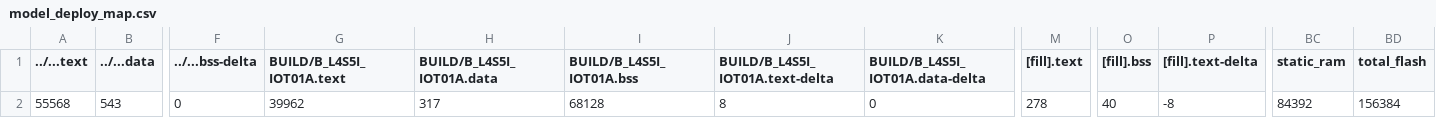
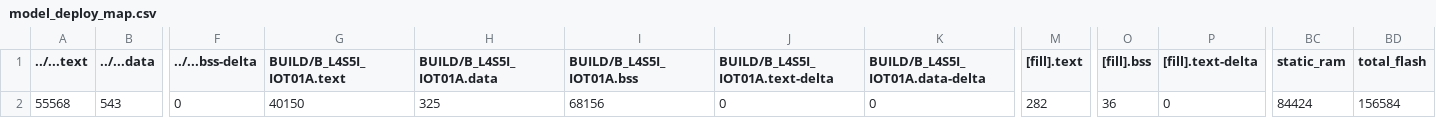
Before and after one commit to byron936/HW3, a CSV file: src/model_deploy/BUILD/B_L4S5I_IOT01A/GCC_ARM-TFLITE/model_deploy_map.csv, drawn as a sheet; only a part is shown, gaps mark what is left out; the diff names each change by its address in the sheet, - before the commit and + after, or states it on an @@ line.

```diff
--- a/src/model_deploy/BUILD/B_L4S5I_IOT01A/GCC_ARM-TFLITE/model_deploy_map.csv
+++ b/src/model_deploy/BUILD/B_L4S5I_IOT01A/GCC_ARM-TFLITE/model_deploy_map.csv
-G2 (BUILD/B_L4S5I_IOT01A.text): 39962
+G2 (BUILD/B_L4S5I_IOT01A.text): 40150
-H2 (BUILD/B_L4S5I_IOT01A.data): 317
+H2 (BUILD/B_L4S5I_IOT01A.data): 325
-I2 (BUILD/B_L4S5I_IOT01A.bss): 68128
+I2 (BUILD/B_L4S5I_IOT01A.bss): 68156
-J2 (BUILD/B_L4S5I_IOT01A.text-delta): 8
+J2 (BUILD/B_L4S5I_IOT01A.text-delta): 0
-M2 ([fill].text): 278
+M2 ([fill].text): 282
-O2 ([fill].bss): 40
+O2 ([fill].bss): 36
-P2 ([fill].text-delta): -8
+P2 ([fill].text-delta): 0
-BC2 (static_ram): 84392
+BC2 (static_ram): 84424
-BD2 (total_flash): 156384
+BD2 (total_flash): 156584
```
Also changed, not shown: 18 other files.
